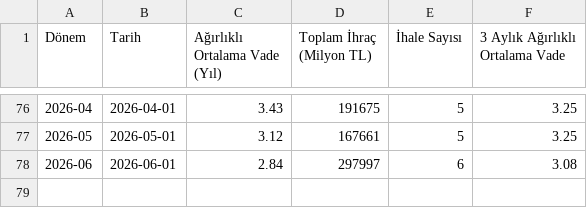
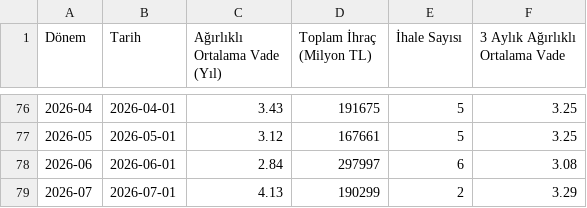
Before and after one commit to cocoonish/tto-trading, a CSV file: Aktarılacak Projeler/hazineihrac/hazine_vade_analizi.csv, drawn as a sheet; only a part is shown, gaps mark what is left out; the diff names each change by its address in the sheet, - before the commit and + after, or states it on an @@ line.

```diff
--- a/Aktarılacak Projeler/hazineihrac/hazine_vade_analizi.csv
+++ b/Aktarılacak Projeler/hazineihrac/hazine_vade_analizi.csv
+row 79: 2026-07 | 2026-07-01 | 4.13 | 190299 | 2 | 3.29
```
Also changed, not shown: Aktarılacak Projeler/hazineihrac/hazine_hedef_gerceklesme.csv, Aktarılacak Projeler/hazineihrac/hazine_ihale_verileri.csv, 14 other files.
